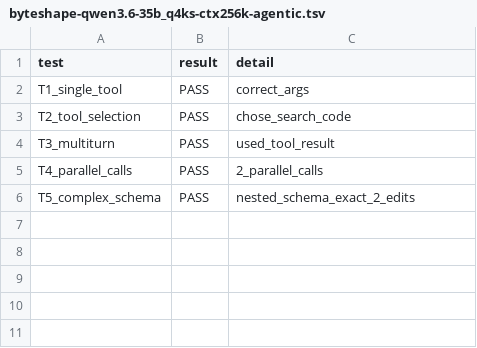
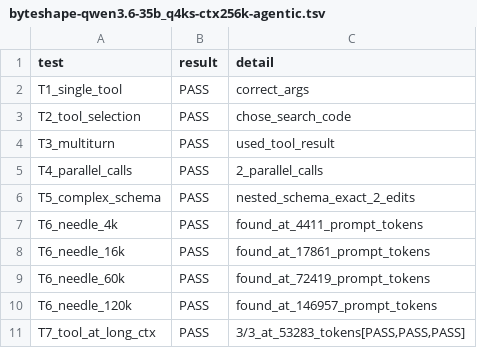
Before and after one commit to marcelpetrick/codingWithGPT, a TSV file: ollamaClaudeCode_v4_tielCoder/results/agentic/byteshape-qwen3.6-35b_q4ks-ctx256k-agentic.tsv, drawn as a sheet; the diff names each change by its address in the sheet, - before the commit and + after, or states it on an @@ line.

```diff
--- a/ollamaClaudeCode_v4_tielCoder/results/agentic/byteshape-qwen3.6-35b_q4ks-ctx256k-agentic.tsv
+++ b/ollamaClaudeCode_v4_tielCoder/results/agentic/byteshape-qwen3.6-35b_q4ks-ctx256k-agentic.tsv
+row 7: T6_needle_4k | PASS | found_at_4411_prompt_tokens
+row 8: T6_needle_16k | PASS | found_at_17861_prompt_tokens
+row 9: T6_needle_60k | PASS | found_at_72419_prompt_tokens
+row 10: T6_needle_120k | PASS | found_at_146957_prompt_tokens
+row 11: T7_tool_at_long_ctx | PASS | 3/3_at_53283_tokens[PASS,PASS,PASS]
```
Also changed, not shown: ollamaClaudeCode_v4_tielCoder/results/candidates-2026-09-21.tsv, ollamaClaudeCode_v4_tielCoder/results/cc-session.tsv, 5 other files.
